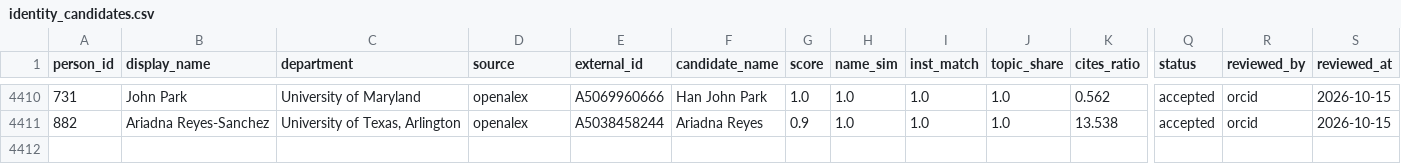
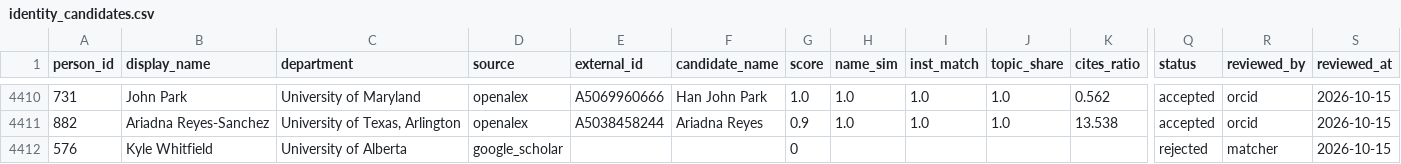
Before and after one commit to aakarner/planning-citation-metrics, a CSV file: data/review/identity_candidates.csv, drawn as a sheet; only a part is shown, gaps mark what is left out; rows hold the shown columns only; the diff names each change by its address in the sheet, - before the commit and + after, or states it on an @@ line.

```diff
--- a/data/review/identity_candidates.csv
+++ b/data/review/identity_candidates.csv
+row 4412: 576 | Kyle Whitfield | University of Alberta | google_scholar |  |  | 0 |  |  |  |  | rejected | matcher | 2026-10-15
```
Also changed, not shown: data/roster/person.csv, 1 other file.
